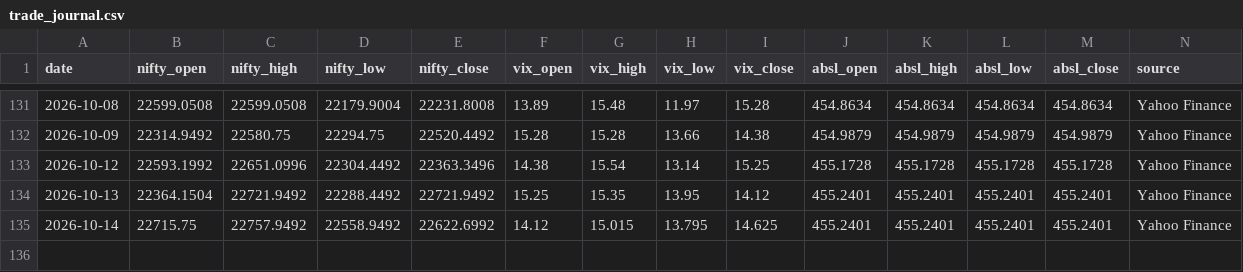
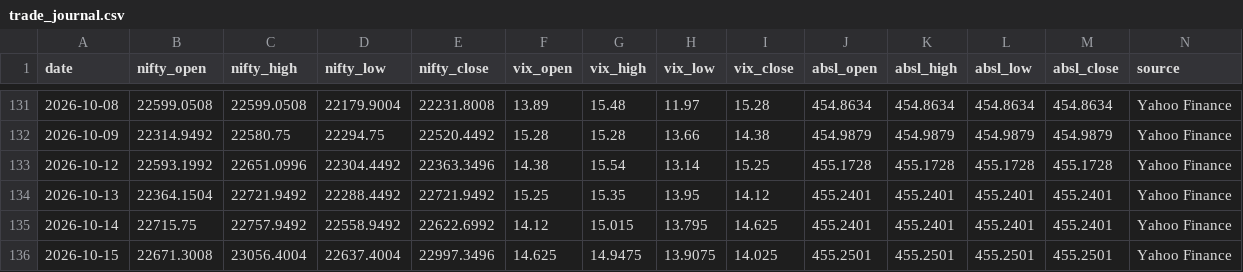
Before and after one commit to agariopvpultra/Trade-Journal, a CSV file: trade_journal.csv, drawn as a sheet; only a part is shown, gaps mark what is left out; rows hold the shown columns only; the diff names each change by its address in the sheet, - before the commit and + after, or states it on an @@ line.

```diff
--- a/trade_journal.csv
+++ b/trade_journal.csv
+row 136: 2026-10-15 | 22671.3008 | 23056.4004 | 22637.4004 | 22997.3496 | 14.625 | 14.9475 | 13.9075 | 14.025 | 455.2501 | 455.2501 | 455.2501 | 455.2501 | Yahoo Finance
```
